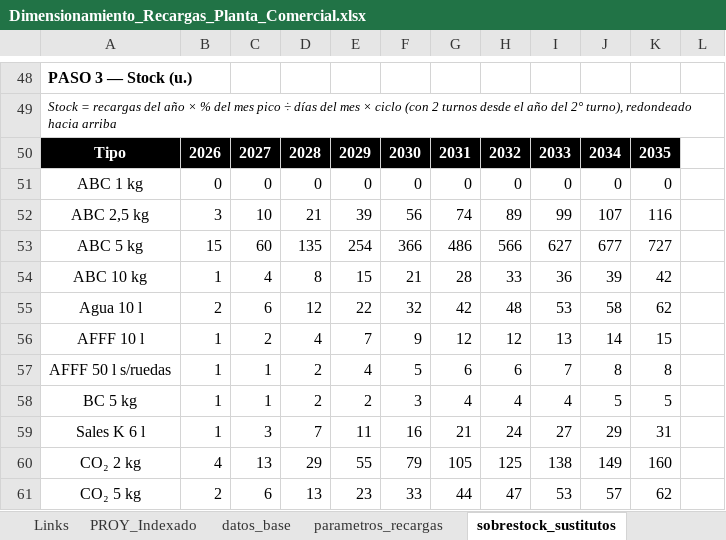
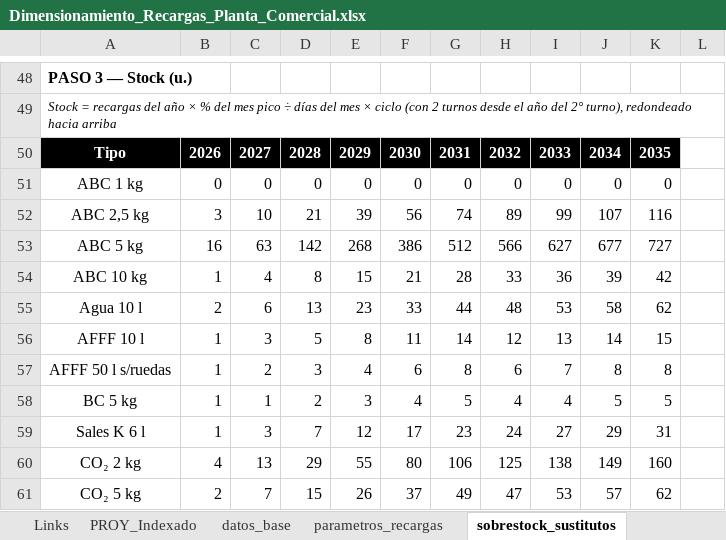
Before and after one commit to TadeoSinay/planos_industrial_flama, an Excel workbook: salida/Dimensionamiento_Recargas_Planta_Comercial.xlsx, sheet sobrestock_sustitutos, drawn as a sheet; only a part is shown, gaps mark what is left out; values as stored, in another font and other column widths than the file's, no borders; the diff covers the shown part only; the diff names each change by its address in the sheet, - before the commit and + after, or states it on an @@ line.

```diff
--- a/salida/Dimensionamiento_Recargas_Planta_Comercial.xlsx (sheet sobrestock_sustitutos)
+++ b/salida/Dimensionamiento_Recargas_Planta_Comercial.xlsx (sheet sobrestock_sustitutos)
-B53: 15
+B53: 16
-C53: 60
+C53: 63
-D53: 135
+D53: 142
-E53: 254
+E53: 268
-F53: 366
+F53: 386
-G53: 486
+G53: 512
-D55: 12
+D55: 13
-E55: 22
+E55: 23
-F55: 32
+F55: 33
-G55: 42
+G55: 44
-C56: 2
+C56: 3
-D56: 4
+D56: 5
-E56: 7
+E56: 8
-F56: 9
+F56: 11
-G56: 12
+G56: 14
-C57: 1
+C57: 2
-D57: 2
+D57: 3
-F57: 5
+F57: 6
-G57: 6
+G57: 8
-E58: 2
+E58: 3
-F58: 3
+F58: 4
-G58: 4
+G58: 5
-E59: 11
+E59: 12
-F59: 16
+F59: 17
-G59: 21
+G59: 23
-F60: 79
+F60: 80
-G60: 105
+G60: 106
-C61: 6
+C61: 7
-D61: 13
+D61: 15
-E61: 23
+E61: 26
-F61: 33
+F61: 37
-G61: 44
+G61: 49
```
Also changed, not shown: 2 added rows, 2 removed rows and 206 edited cells elsewhere in this sheet, sheet Demanda por puesto, sheet Plan mensual, sheet Resumen Capacidad, sheet parametros_recargas, sheet Links, formulas that keep their value, salida/Dimensionamiento_Carros.xlsx, salida/Dimensionamiento_Manuales.xlsx, 4 other files.
